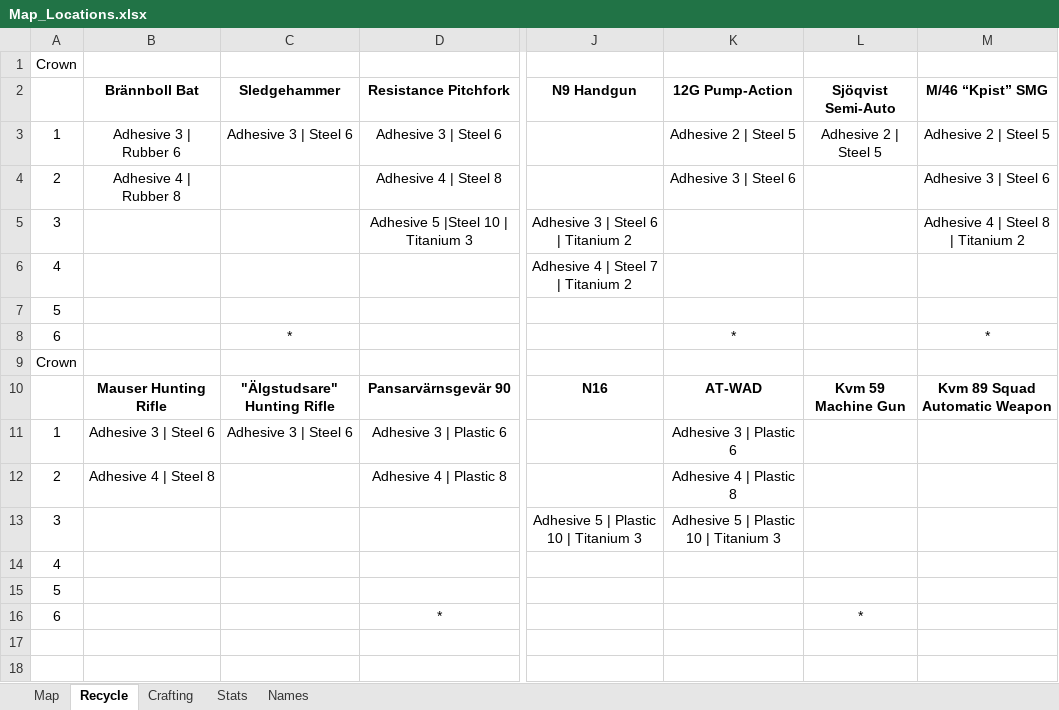
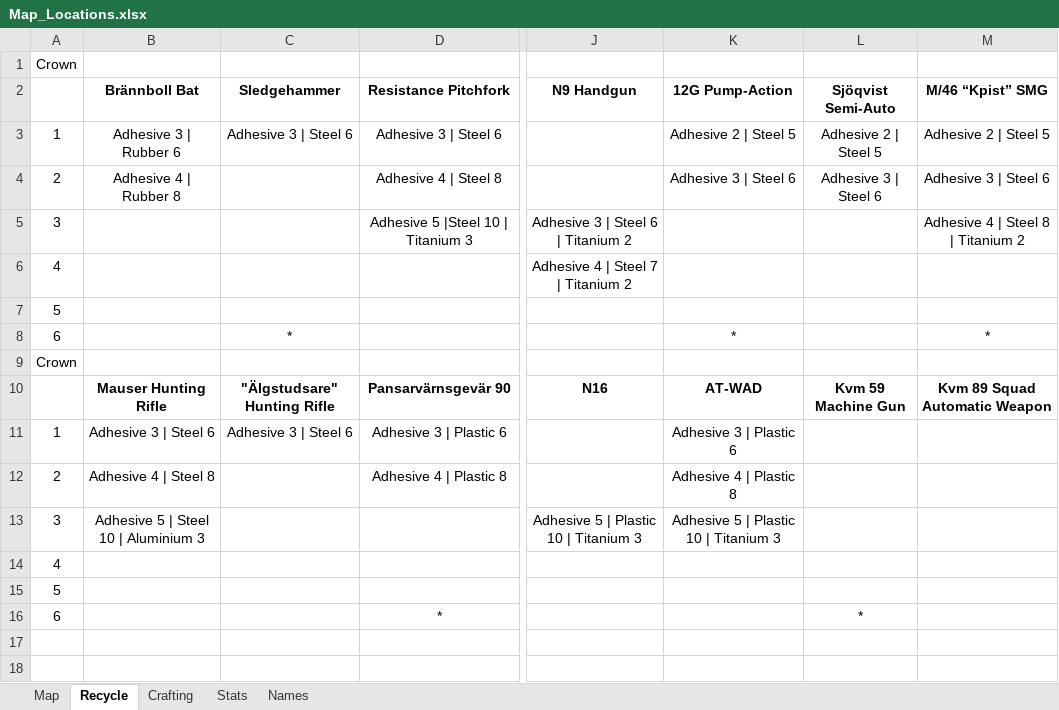
Before and after one commit to Tue-MaTocky/GenZero, an Excel workbook: Map_Locations.xlsx, sheet Recycle, drawn as a sheet; only a part is shown, gaps mark what is left out; values as stored, in another font and other column widths than the file's, no borders; the diff names each change by its address in the sheet, - before the commit and + after, or states it on an @@ line.

```diff
--- a/Map_Locations.xlsx (sheet Recycle)
+++ b/Map_Locations.xlsx (sheet Recycle)
-L4 (Sjöqvist Semi-Auto): (empty)
+L4 (Sjöqvist Semi-Auto): Adhesive 3 | Steel 6
-B13 (Brännboll Bat): (empty)
+B13 (Brännboll Bat): Adhesive 5 | Steel 10 | Aluminium 3
```
Also changed, not shown: sheet Map.
